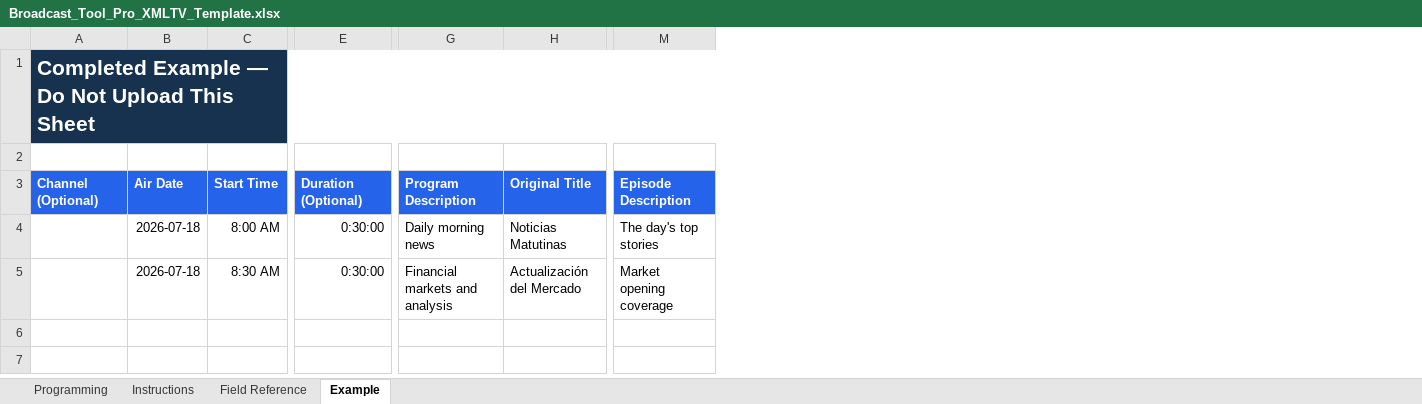
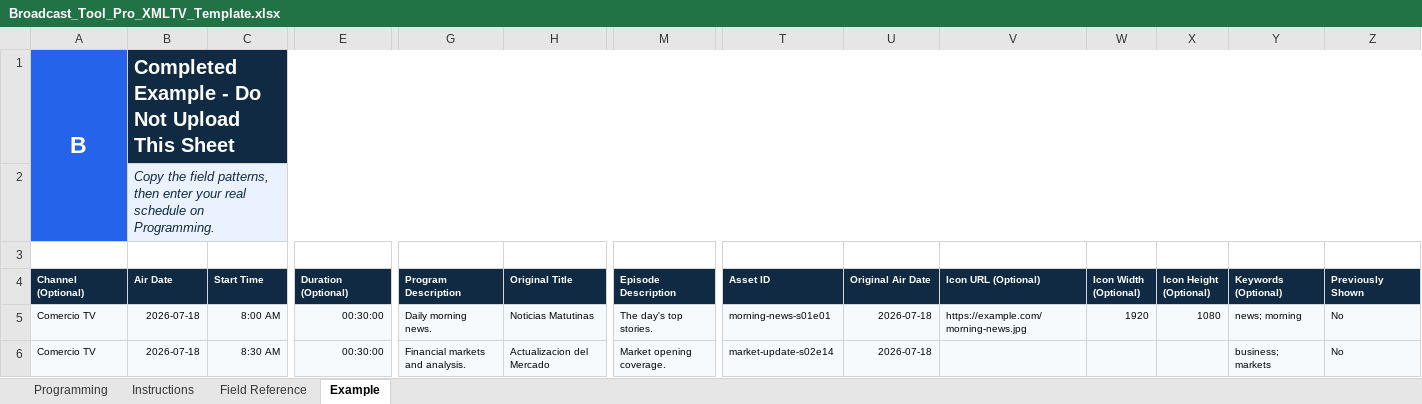
Before and after one commit to leiyanc/broadcasttoolpro, an Excel workbook: backend/assets/Broadcast_Tool_Pro_XMLTV_Template.xlsx, sheet Example, drawn as a sheet; only a part is shown, gaps mark what is left out; values as stored, in another font and other column widths than the file's, no borders; removed rows and columns are numbered as before the commit, all else as after; rows hold the shown columns only; the diff covers the shown part only; the diff names each change by its address in the sheet, - before the commit and + after, or states it on an @@ line.

```diff
--- a/backend/assets/Broadcast_Tool_Pro_XMLTV_Template.xlsx (sheet Example)
+++ b/backend/assets/Broadcast_Tool_Pro_XMLTV_Template.xlsx (sheet Example)
+column T (Asset ID), rows 5-6: morning-news-s01e01 | market-update-s02e14
+column U (Original Air Date), rows 5-6: 2026-07-18 | 2026-07-18
+column V (Icon URL (Optional)), row 5: https://example.com/morning-news.jpg
+column W (Icon Width (Optional)), row 5: 1920
+column X (Icon Height (Optional)), row 5: 1080
+column Y (Keywords (Optional)), rows 5-6: news; morning | business; markets
+column Z (Previously Shown), rows 5-6: No | No
-row 1: Completed Example — Do Not Upload This Sheet
+row 1: B | Completed Example - Do Not Upload This Sheet
+row 2:  | Copy the field patterns, then enter your real schedule on Programming.
@@ A4:M4 text size: smaller, fill: #2563EB → #102A43 @@
-A5:A6 (Channel (Optional)): (empty)
+A5:A6 (Channel (Optional)): Comercio TV
-A5:M6 fill: none
+A5:M6 fill: #F7FAFC
@@ B5:M6 text size: smaller @@
-E5:E6 (Duration (Optional)): 0:30:00
+E5:E6 (Duration (Optional)): 00:30:00
-G5 (Program Description): Daily morning news
+G5 (Program Description): Daily morning news.
-M5 (Episode Description): The day's top stories
+M5 (Episode Description): The day's top stories.
-G6 (Program Description): Financial markets and analysis
+G6 (Program Description): Financial markets and analysis.
-H6 (Original Title): Actualización del Mercado
+H6 (Original Title): Actualizacion del Mercado
-M6 (Episode Description): Market opening coverage
+M6 (Episode Description): Market opening coverage.
```
Also changed, not shown: cell formats elsewhere in this sheet, sheet Field Reference, sheet Programming, sheet Instructions, 14 other files.
